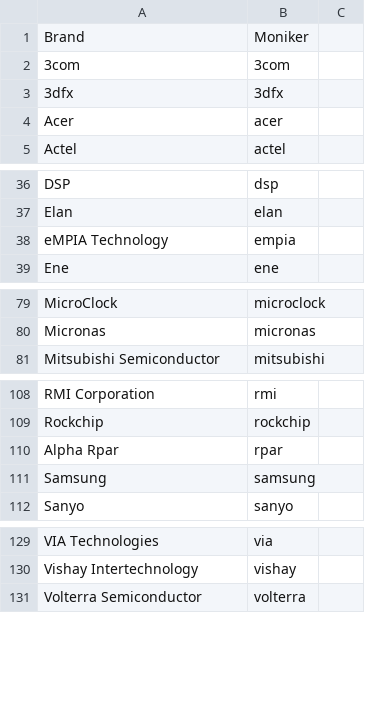
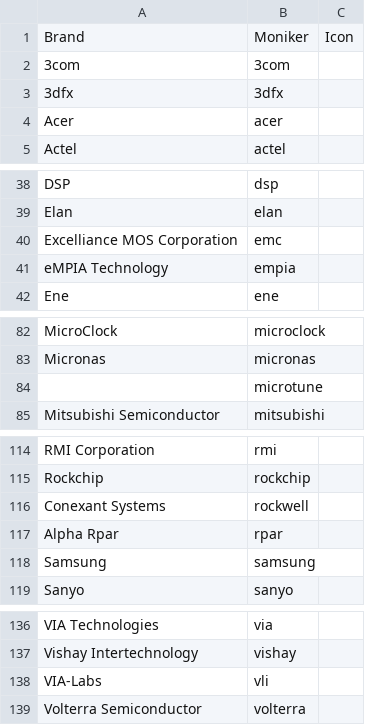
Before and after one commit to ajpung/logo-reader, a CSV file: key.csv, drawn as a sheet; only a part is shown, gaps mark what is left out; the diff covers the shown part only.

```diff
--- a/key.csv
+++ b/key.csv
@@ -1 +1 @@
-Brand,Moniker
+Brand,Moniker,Icon
@@ -37,0 +40 @@ Elan,elan
+Excelliance MOS Corporation,emc,
@@ -80,0 +84 @@ Micronas,micronas
+,microtune,
@@ -109,0 +116 @@ Rockchip,rockchip
+Conexant Systems,rockwell,
@@ -130,0 +138 @@ Vishay Intertechnology,vishay
+VIA-Labs,vli,
```
Also changed, not shown: 7 added rows and 1 removed row elsewhere in this file, 3 other files.
